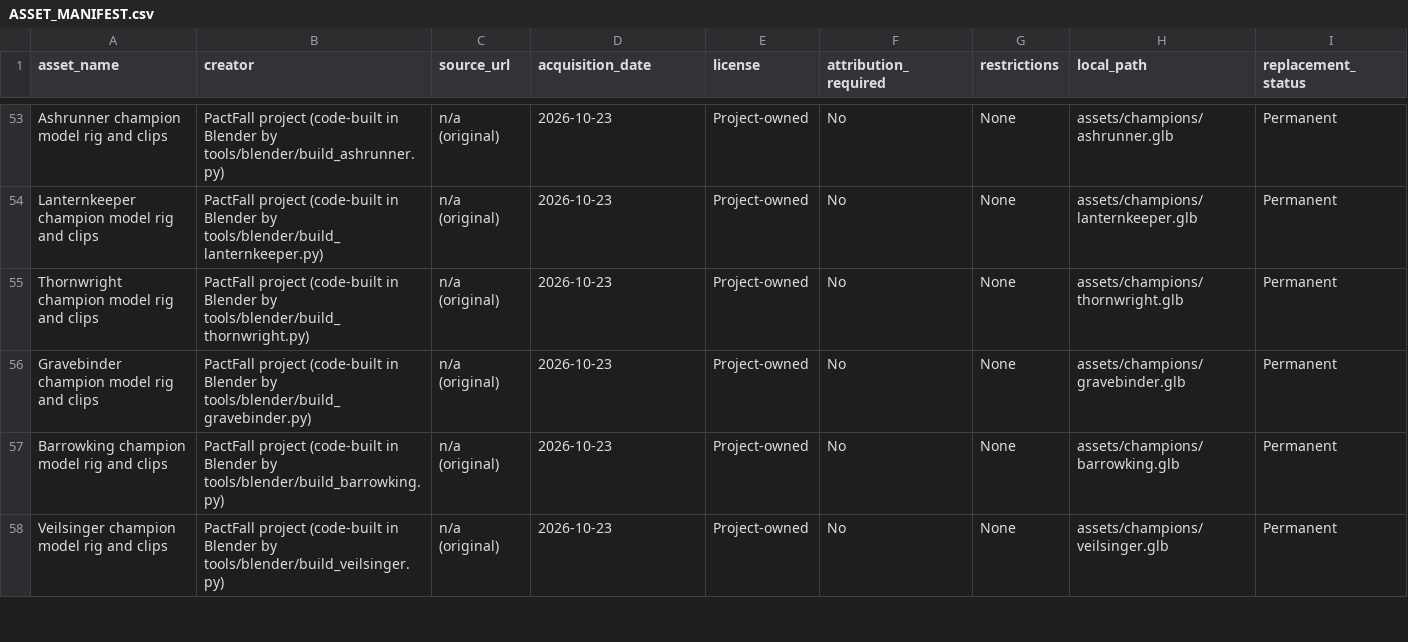
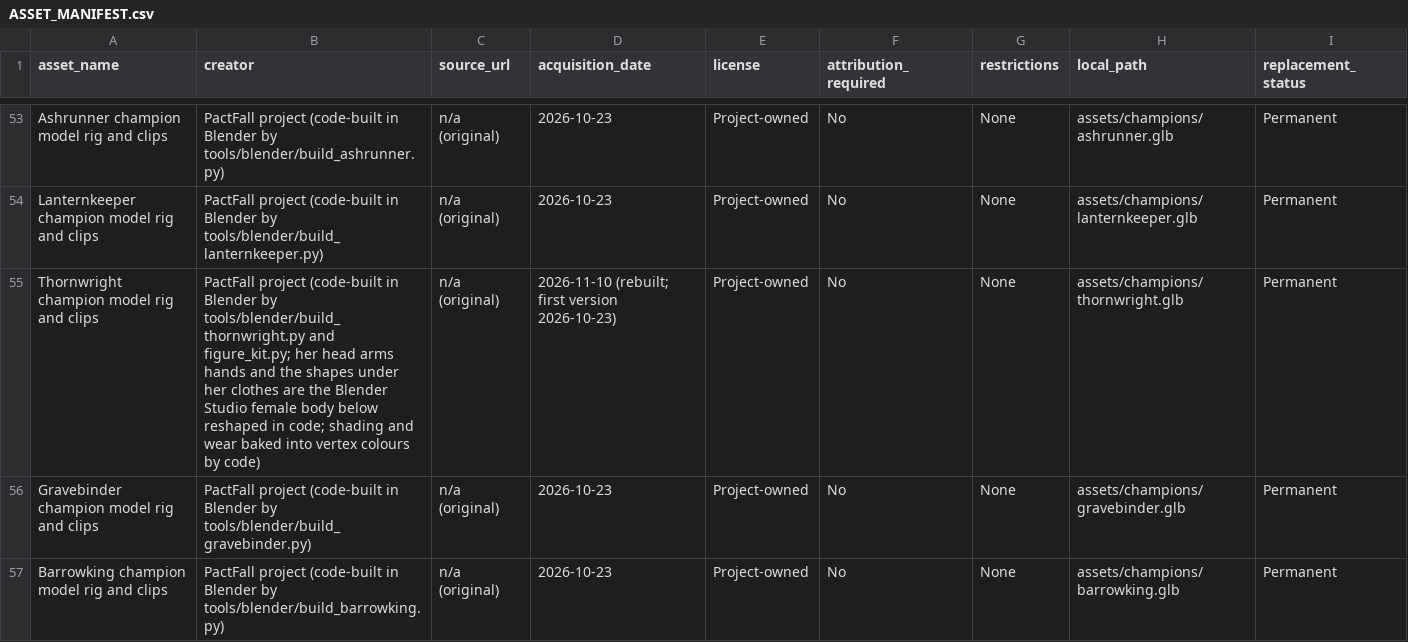
Before and after one commit to OminaMalum/Oath-and-Ruin, a CSV file: ASSET_MANIFEST.csv, drawn as a sheet; only a part is shown, gaps mark what is left out; the shorter side is filled out with more unchanged rows.

```diff
--- a/ASSET_MANIFEST.csv
+++ b/ASSET_MANIFEST.csv
@@ -54,3 +54,3 @@ Ashrunner champion model rig and clips,PactFall project (code-built in Blender b
 Lanternkeeper champion model rig and clips,PactFall project (code-built in Blender by tools/blender/build_lanternkeeper.py),n/a (original),2026-10-23,Project-owned,No,None,assets/champions/lanternkeeper.glb,Permanent
-Thornwright champion model rig and clips,PactFall project (code-built in Blender by tools/blender/build_thornwright.py),n/a (original),2026-10-23,Project-owned,No,None,assets/champions/thornwright.glb,Permanent
+Thornwright champion model rig and clips,PactFall project (code-built in Blender by tools/blender/build_thornwright.py and figure_kit.py; her head arms hands and the shapes under her clothes are the Blender Studio female body below reshaped in code; shading and wear baked into vertex colours by code),n/a (original),2026-11-10 (rebuilt; first version 2026-10-23),Project-owned,No,None,assets/champions/thornwright.glb,Permanent
 Gravebinder champion model rig and clips,PactFall project (code-built in Blender by tools/blender/build_gravebinder.py),n/a (original),2026-10-23,Project-owned,No,None,assets/champions/gravebinder.glb,Permanent
```
Also changed, not shown: 10 other files.
